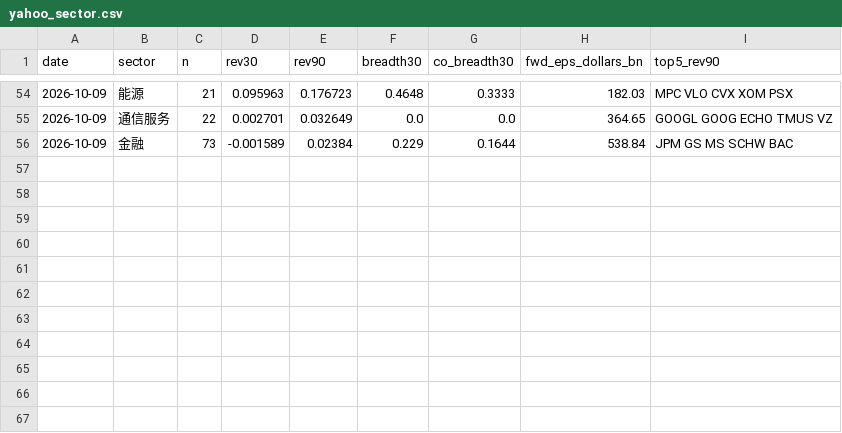
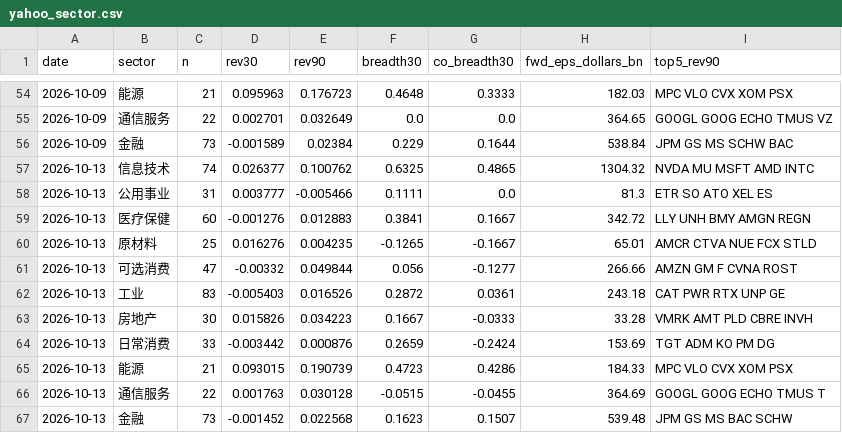
Before and after one commit to chaodu211-cell/earnings-revision, a CSV file: yahoo_sector.csv, drawn as a sheet; only a part is shown, gaps mark what is left out; the diff names each change by its address in the sheet, - before the commit and + after, or states it on an @@ line.

```diff
--- a/yahoo_sector.csv
+++ b/yahoo_sector.csv
+row 57: 2026-10-13 | 信息技术 | 74 | 0.026377 | 0.100762 | 0.6325 | 0.4865 | 1304.32 | NVDA MU MSFT AMD INTC
+row 58: 2026-10-13 | 公用事业 | 31 | 0.003777 | -0.005466 | 0.1111 | 0.0 | 81.3 | ETR SO ATO XEL ES
+row 59: 2026-10-13 | 医疗保健 | 60 | -0.001276 | 0.012883 | 0.3841 | 0.1667 | 342.72 | LLY UNH BMY AMGN REGN
+row 60: 2026-10-13 | 原材料 | 25 | 0.016276 | 0.004235 | -0.1265 | -0.1667 | 65.01 | AMCR CTVA NUE FCX STLD
+row 61: 2026-10-13 | 可选消费 | 47 | -0.00332 | 0.049844 | 0.056 | -0.1277 | 266.66 | AMZN GM F CVNA ROST
+row 62: 2026-10-13 | 工业 | 83 | -0.005403 | 0.016526 | 0.2872 | 0.0361 | 243.18 | CAT PWR RTX UNP GE
+row 63: 2026-10-13 | 房地产 | 30 | 0.015826 | 0.034223 | 0.1667 | -0.0333 | 33.28 | VMRK AMT PLD CBRE INVH
+row 64: 2026-10-13 | 日常消费 | 33 | -0.003442 | 0.000876 | 0.2659 | -0.2424 | 153.69 | TGT ADM KO PM DG
+row 65: 2026-10-13 | 能源 | 21 | 0.093015 | 0.190739 | 0.4723 | 0.4286 | 184.33 | MPC VLO CVX XOM PSX
+row 66: 2026-10-13 | 通信服务 | 22 | 0.001763 | 0.030128 | -0.0515 | -0.0455 | 364.69 | GOOGL GOOG ECHO TMUS T
+row 67: 2026-10-13 | 金融 | 73 | -0.001452 | 0.022568 | 0.1623 | 0.1507 | 539.48 | JPM GS MS BAC SCHW
```
Also changed, not shown: early_log.csv, early_px.csv, 2 other files.
